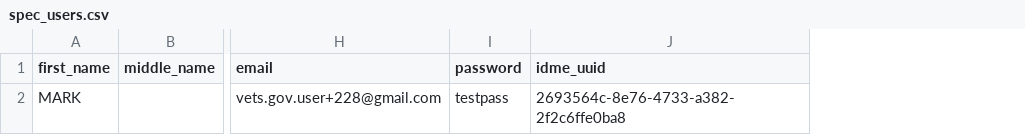
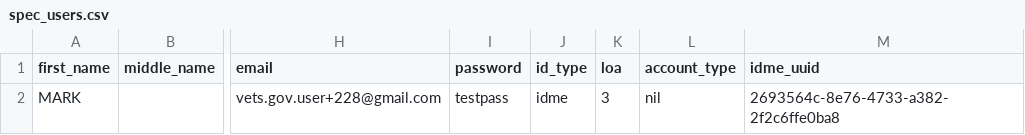
Before and after one commit to department-of-veterans-affairs/vets-api, a CSV file: modules/test_user_dashboard/spec/support/spec_users.csv, drawn as a sheet; only a part is shown, gaps mark what is left out; the diff names each change by its address in the sheet, - before the commit and + after, or states it on an @@ line.

Commit message:
updates populate task to overwrite existing tud accounts [29023] (#7729)
* updates populate task to overwrite existing tud accounts

* syntax updates and test fixes

* fixes TUD account creation to lookup existing accounts first

```diff
--- a/modules/test_user_dashboard/spec/support/spec_users.csv
+++ b/modules/test_user_dashboard/spec/support/spec_users.csv
+column J (id_type), row 2: idme
+column K (loa), row 2: 3
+column L (account_type), row 2: nil
```
Also changed, not shown: 4 other files.
